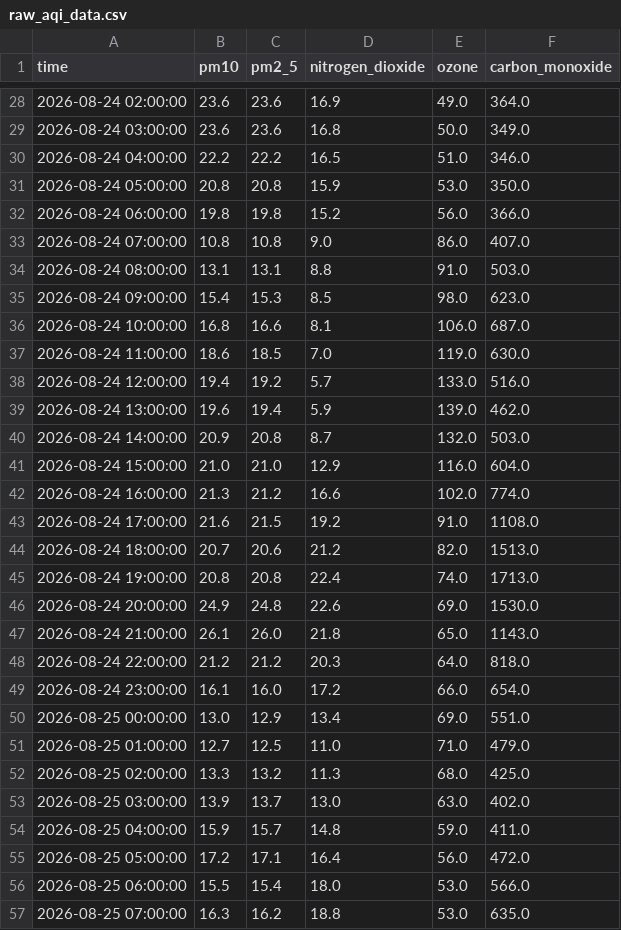
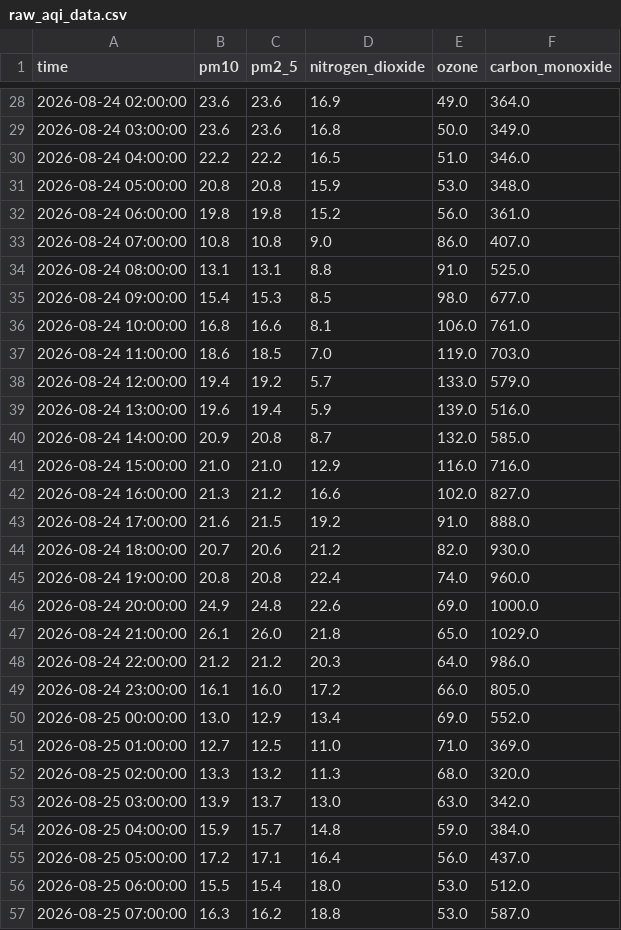
Before and after one commit to Aza126/repo1, a CSV file: raw_aqi_data.csv, drawn as a sheet; only a part is shown, gaps mark what is left out; the diff covers the shown part only.

```diff
--- a/raw_aqi_data.csv
+++ b/raw_aqi_data.csv
@@ -30,28 +30,28 @@ time,pm10,pm2_5,nitrogen_dioxide,ozone,carbon_monoxide
 2026-08-24 04:00:00,22.2,22.2,16.5,51.0,346.0
-2026-08-24 05:00:00,20.8,20.8,15.9,53.0,350.0
-2026-08-24 06:00:00,19.8,19.8,15.2,56.0,366.0
+2026-08-24 05:00:00,20.8,20.8,15.9,53.0,348.0
+2026-08-24 06:00:00,19.8,19.8,15.2,56.0,361.0
 2026-08-24 07:00:00,10.8,10.8,9.0,86.0,407.0
-2026-08-24 08:00:00,13.1,13.1,8.8,91.0,503.0
-2026-08-24 09:00:00,15.4,15.3,8.5,98.0,623.0
-2026-08-24 10:00:00,16.8,16.6,8.1,106.0,687.0
-2026-08-24 11:00:00,18.6,18.5,7.0,119.0,630.0
-2026-08-24 12:00:00,19.4,19.2,5.7,133.0,516.0
-2026-08-24 13:00:00,19.6,19.4,5.9,139.0,462.0
-2026-08-24 14:00:00,20.9,20.8,8.7,132.0,503.0
-2026-08-24 15:00:00,21.0,21.0,12.9,116.0,604.0
-2026-08-24 16:00:00,21.3,21.2,16.6,102.0,774.0
-2026-08-24 17:00:00,21.6,21.5,19.2,91.0,1108.0
-2026-08-24 18:00:00,20.7,20.6,21.2,82.0,1513.0
-2026-08-24 19:00:00,20.8,20.8,22.4,74.0,1713.0
-2026-08-24 20:00:00,24.9,24.8,22.6,69.0,1530.0
-2026-08-24 21:00:00,26.1,26.0,21.8,65.0,1143.0
-2026-08-24 22:00:00,21.2,21.2,20.3,64.0,818.0
-2026-08-24 23:00:00,16.1,16.0,17.2,66.0,654.0
-2026-08-25 00:00:00,13.0,12.9,13.4,69.0,551.0
-2026-08-25 01:00:00,12.7,12.5,11.0,71.0,479.0
-2026-08-25 02:00:00,13.3,13.2,11.3,68.0,425.0
-2026-08-25 03:00:00,13.9,13.7,13.0,63.0,402.0
-2026-08-25 04:00:00,15.9,15.7,14.8,59.0,411.0
-2026-08-25 05:00:00,17.2,17.1,16.4,56.0,472.0
-2026-08-25 06:00:00,15.5,15.4,18.0,53.0,566.0
-2026-08-25 07:00:00,16.3,16.2,18.8,53.0,635.0
+2026-08-24 08:00:00,13.1,13.1,8.8,91.0,525.0
+2026-08-24 09:00:00,15.4,15.3,8.5,98.0,677.0
+2026-08-24 10:00:00,16.8,16.6,8.1,106.0,761.0
+2026-08-24 11:00:00,18.6,18.5,7.0,119.0,703.0
+2026-08-24 12:00:00,19.4,19.2,5.7,133.0,579.0
+2026-08-24 13:00:00,19.6,19.4,5.9,139.0,516.0
+2026-08-24 14:00:00,20.9,20.8,8.7,132.0,585.0
+2026-08-24 15:00:00,21.0,21.0,12.9,116.0,716.0
+2026-08-24 16:00:00,21.3,21.2,16.6,102.0,827.0
+2026-08-24 17:00:00,21.6,21.5,19.2,91.0,888.0
+2026-08-24 18:00:00,20.7,20.6,21.2,82.0,930.0
+2026-08-24 19:00:00,20.8,20.8,22.4,74.0,960.0
+2026-08-24 20:00:00,24.9,24.8,22.6,69.0,1000.0
+2026-08-24 21:00:00,26.1,26.0,21.8,65.0,1029.0
+2026-08-24 22:00:00,21.2,21.2,20.3,64.0,986.0
+2026-08-24 23:00:00,16.1,16.0,17.2,66.0,805.0
+2026-08-25 00:00:00,13.0,12.9,13.4,69.0,552.0
+2026-08-25 01:00:00,12.7,12.5,11.0,71.0,369.0
+2026-08-25 02:00:00,13.3,13.2,11.3,68.0,320.0
+2026-08-25 03:00:00,13.9,13.7,13.0,63.0,342.0
+2026-08-25 04:00:00,15.9,15.7,14.8,59.0,384.0
+2026-08-25 05:00:00,17.2,17.1,16.4,56.0,437.0
+2026-08-25 06:00:00,15.5,15.4,18.0,53.0,512.0
+2026-08-25 07:00:00,16.3,16.2,18.8,53.0,587.0
```
Also changed, not shown: 87 edited cells elsewhere in this file, processed_aqi_data.csv.
